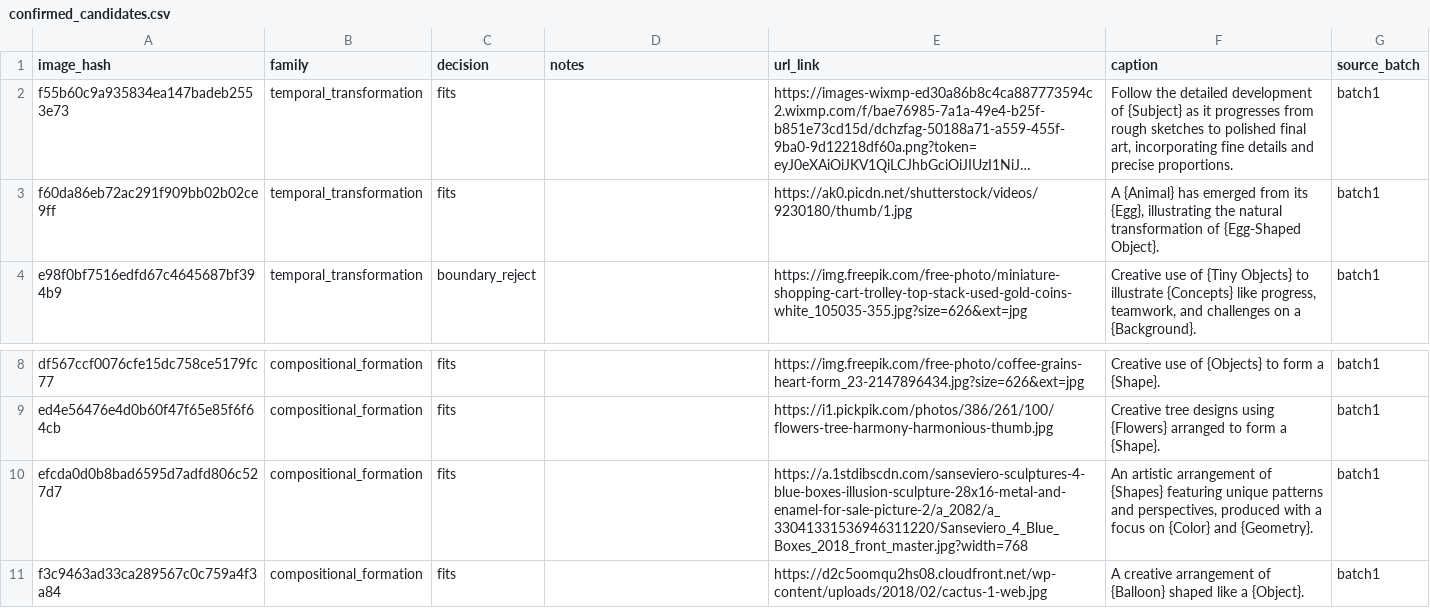
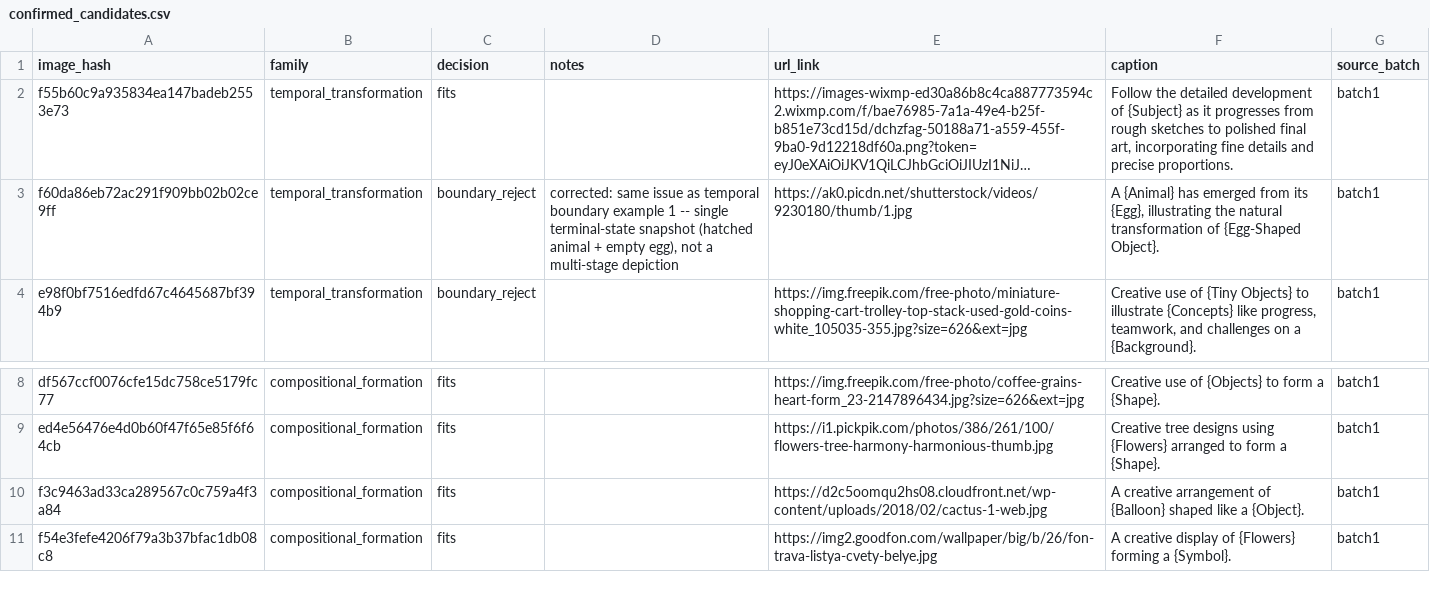
Before and after one commit to YifangLi922/Multimodal-Language-Understanding-Final-Project, a CSV file: review/confirmed_candidates.csv, drawn as a sheet; only a part is shown, gaps mark what is left out; the shorter side is filled out with more unchanged rows; long unchanged cells end in …; the diff names each change by its address in the sheet, - before the commit and + after, or states it on an @@ line.

Commit message:
Correct two mislabeled fits found during conflict-negative review
- efcda0d0... (compositional_formation): reclassified fits -> discard
  (likely a single sculptural artwork, not countable parts forming a whole)
- f60da86e... (temporal_transformation): reclassified fits -> boundary_reject
  (same issue as temporal boundary example 1 -- single terminal-state
  snapshot of a hatched animal + empty egg, not a multi-stage depiction)

review/confirmed_candidates.csv regenerated from the corrected source.

```diff
--- a/review/confirmed_candidates.csv
+++ b/review/confirmed_candidates.csv
-C3 (decision): fits
+C3 (decision): boundary_reject
-D3 (notes): (empty)
+D3 (notes): corrected: same issue as temporal boundary example 1 -- single terminal-state snapshot (hatched animal + empty egg), not a multi-stage depiction
-row 10: efcda0d0b8bad6595d7adfd806c527d7 | compositional_formation | fits |  | https://a.1stdibscdn.com/sanseviero-sculptures-4-blue-boxes-illusion-sculpture-28x16-metal-and-enamel-for-sale-picture-2/a_2082/a_33041331536946311220/Sanseviero_4_Blue_Boxes_2018_front_master.jpg?width=768 | An artistic arrangement of {Shapes} featuring unique patterns and perspectives, produced with a focus on {Color} and {Geometry}. | batch1
```
